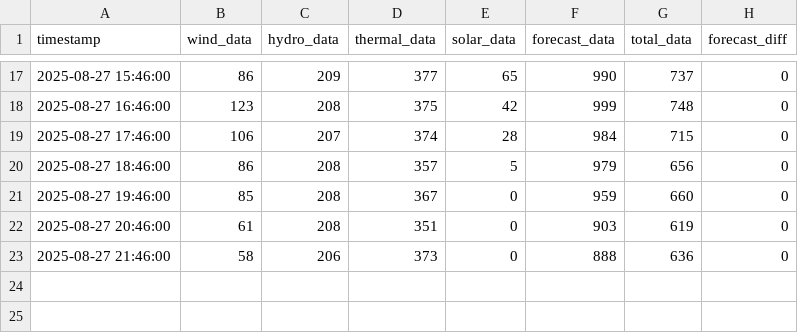
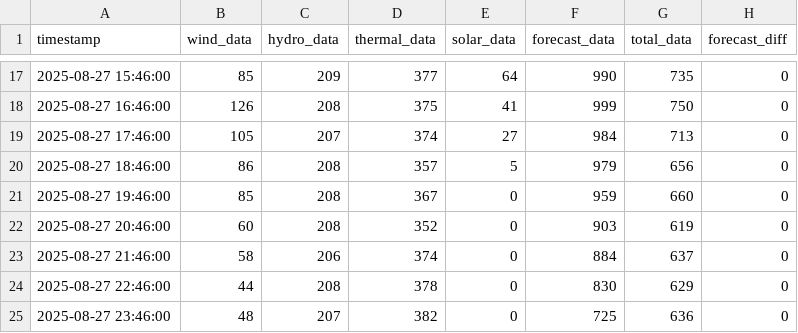
Before and after one commit to bohacek/nwe, a CSV file: dataCSV/nwe_montana_2025-08-27_00-00-00.csv, drawn as a sheet; only a part is shown, gaps mark what is left out; the diff covers the shown part only.

Commit message:
Add dataCSV/nwe_montana_2025-08-27_00-00-00.csv

```diff
--- a/dataCSV/nwe_montana_2025-08-27_00-00-00.csv
+++ b/dataCSV/nwe_montana_2025-08-27_00-00-00.csv
@@ -17,7 +17,9 @@ timestamp,wind_data,hydro_data,thermal_data,solar_data,forecast_data,total_data,
-2025-08-27 15:46:00,86,209,377,65,990,737,0
-2025-08-27 16:46:00,123,208,375,42,999,748,0
-2025-08-27 17:46:00,106,207,374,28,984,715,0
+2025-08-27 15:46:00,85,209,377,64,990,735,0
+2025-08-27 16:46:00,126,208,375,41,999,750,0
+2025-08-27 17:46:00,105,207,374,27,984,713,0
 2025-08-27 18:46:00,86,208,357,5,979,656,0
 2025-08-27 19:46:00,85,208,367,0,959,660,0
-2025-08-27 20:46:00,61,208,351,0,903,619,0
-2025-08-27 21:46:00,58,206,373,0,888,636,0
+2025-08-27 20:46:00,60,208,352,0,903,619,0
+2025-08-27 21:46:00,58,206,374,0,884,637,0
+2025-08-27 22:46:00,44,208,378,0,830,629,0
+2025-08-27 23:46:00,48,207,382,0,725,636,0
```
Also changed, not shown: 31 edited cells elsewhere in this file.
